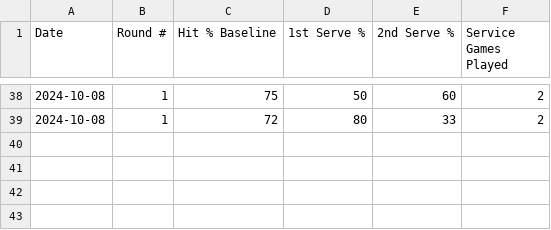
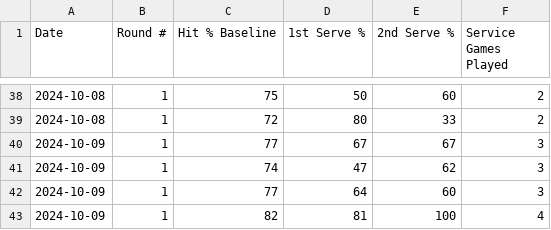
Before and after one commit to michaelwartmann/tennistracker, a CSV file: rounds.csv, drawn as a sheet; only a part is shown, gaps mark what is left out; the diff names each change by its address in the sheet, - before the commit and + after, or states it on an @@ line.

Commit message:
Update rounds.csv

```diff
--- a/rounds.csv
+++ b/rounds.csv
+row 40: 2024-10-09 | 1 | 77 | 67 | 67 | 3
+row 41: 2024-10-09 | 1 | 74 | 47 | 62 | 3
+row 42: 2024-10-09 | 1 | 77 | 64 | 60 | 3
+row 43: 2024-10-09 | 1 | 82 | 81 | 100 | 4
```
